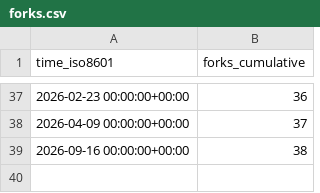
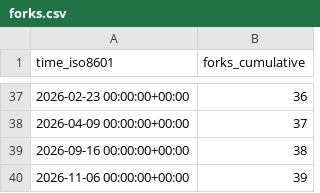
Before and after one commit to eth-cscs/cscs-reframe-tests, a CSV file: eth-cscs/cscs-reframe-tests/ghrs-data/forks.csv, drawn as a sheet; only a part is shown, gaps mark what is left out.

```diff
--- a/eth-cscs/cscs-reframe-tests/ghrs-data/forks.csv
+++ b/eth-cscs/cscs-reframe-tests/ghrs-data/forks.csv
@@ -39 +39,2 @@ time_iso8601,forks_cumulative
 2026-09-16 00:00:00+00:00,38
+2026-11-06 00:00:00+00:00,39
```
Also changed, not shown: eth-cscs/cscs-reframe-tests/ghrs-data/stargazers.csv.
